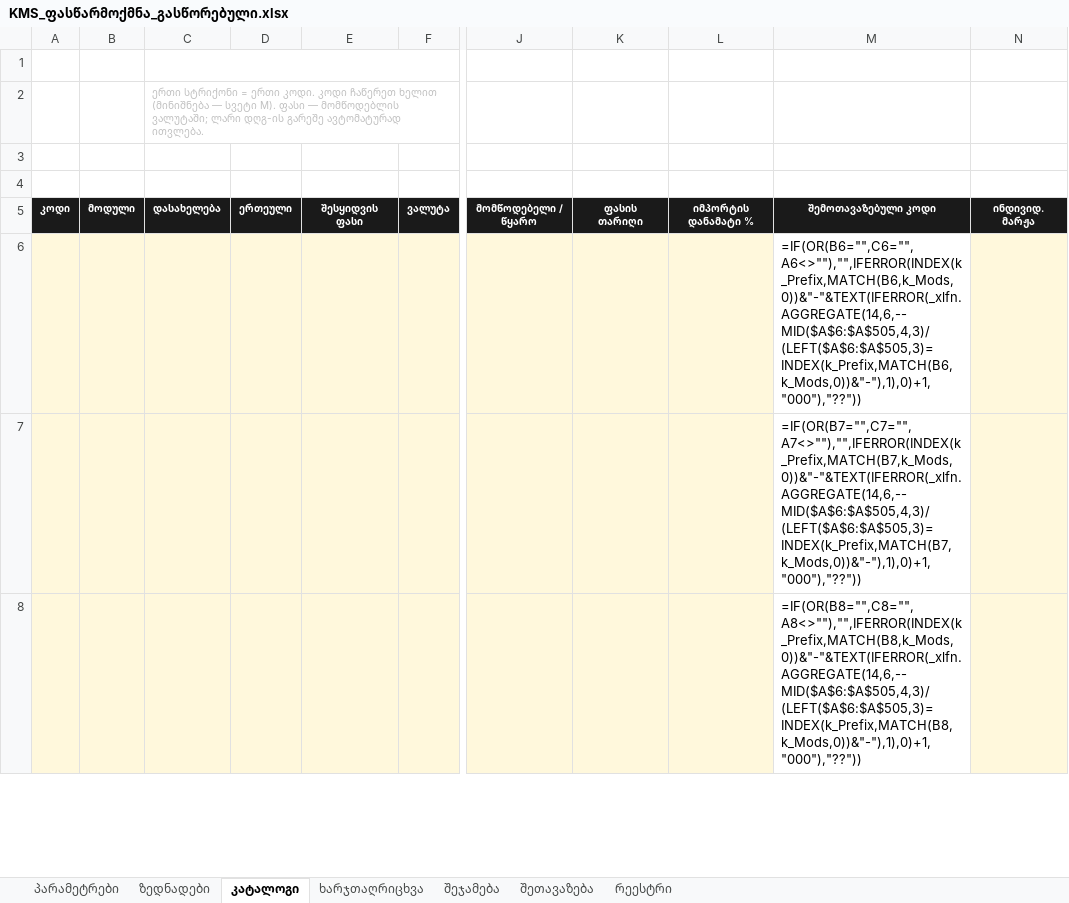
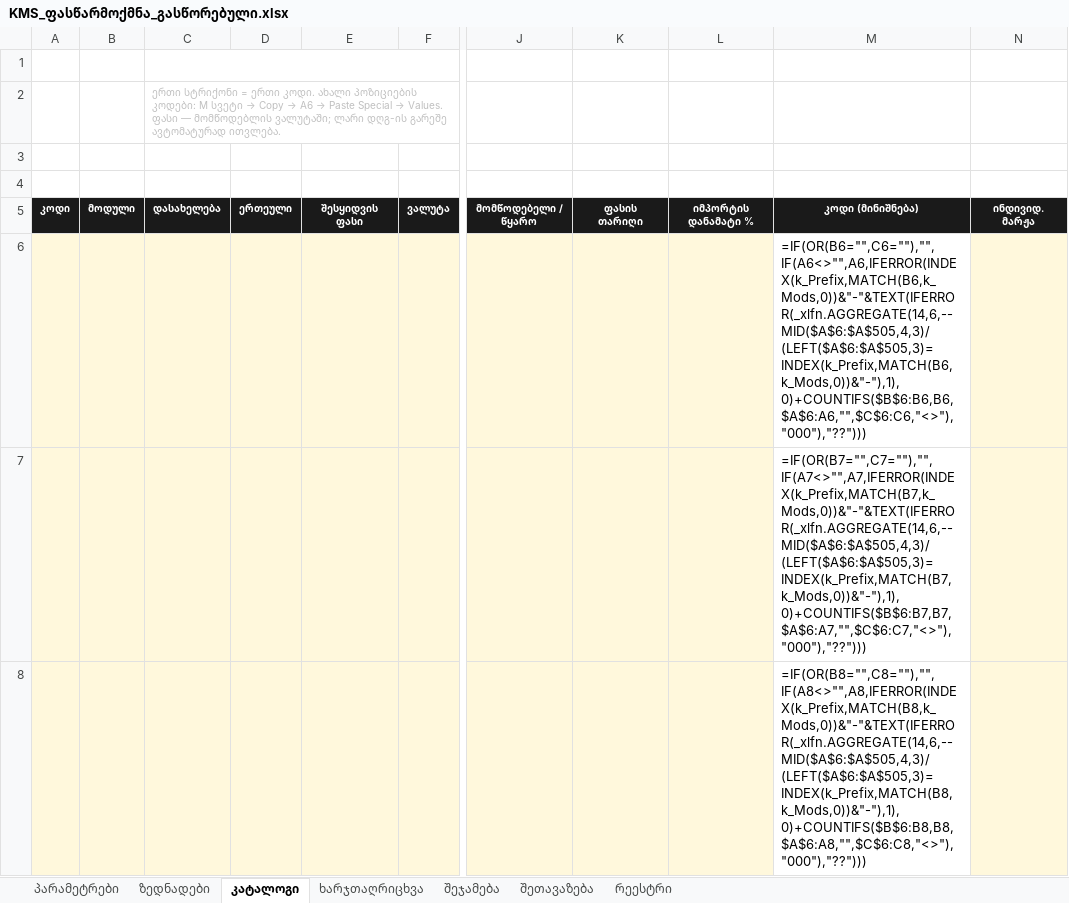
Before and after one commit to akminingak-cyber/111112, an Excel workbook: KMS_ფასწარმოქმნა_გასწორებული.xlsx, sheet კატალოგი, drawn as a sheet; only a part is shown, gaps mark what is left out; values as stored, in another font and other column widths than the file's, no borders; formulas without a stored value are shown as written; charts and pictures and conditional formats not drawn; the diff covers the shown part only; the diff names each change by its address in the sheet, - before the commit and + after, or states it on an @@ line.

```diff
--- a/KMS_ფასწარმოქმნა_გასწორებული.xlsx (sheet კატალოგი)
+++ b/KMS_ფასწარმოქმნა_გასწორებული.xlsx (sheet კატალოგი)
@@ C2: …ერთი კოდი. კოდი ჩაწერეთ ხელით (მინიშნება — სვეტი M). ფასი —… → …ერთი კოდი. ახალი პოზიციების კოდები: M სვეტი → Copy → A6 → Paste Special → Values. ფასი —… @@
-M5: შემოთავაზებული კოდი
+M5: კოდი (მინიშნება)
-M6: =IF(OR(B6="",C6="",A6<>""),"",IFERROR(INDEX(k_Prefix,MATCH(B6,k_Mods,0))&"-"&TEXT(IFERROR(_xlfn.AGGREGATE(14,6,--MID($A$6:$A$505,4,3)/(LEFT($A$6:$A$505,3)=INDEX(k_Prefix,MATCH(B6,k_Mods,0))&"-"),1),0)+1,"000"),"??"))
+M6: =IF(OR(B6="",C6=""),"",IF(A6<>"",A6,IFERROR(INDEX(k_Prefix,MATCH(B6,k_Mods,0))&"-"&TEXT(IFERROR(_xlfn.AGGREGATE(14,6,--MID($A$6:$A$505,4,3)/(LEFT($A$6:$A$505,3)=INDEX(k_Prefix,MATCH(B6,k_Mods,0))&"-"),1),0)+COUNTIFS($B$6:B6,B6,$A$6:A6,"",$C$6:C6,"<>"),"000"),"??")))
-M7: =IF(OR(B7="",C7="",A7<>""),"",IFERROR(INDEX(k_Prefix,MATCH(B7,k_Mods,0))&"-"&TEXT(IFERROR(_xlfn.AGGREGATE(14,6,--MID($A$6:$A$505,4,3)/(LEFT($A$6:$A$505,3)=INDEX(k_Prefix,MATCH(B7,k_Mods,0))&"-"),1),0)+1,"000"),"??"))
+M7: =IF(OR(B7="",C7=""),"",IF(A7<>"",A7,IFERROR(INDEX(k_Prefix,MATCH(B7,k_Mods,0))&"-"&TEXT(IFERROR(_xlfn.AGGREGATE(14,6,--MID($A$6:$A$505,4,3)/(LEFT($A$6:$A$505,3)=INDEX(k_Prefix,MATCH(B7,k_Mods,0))&"-"),1),0)+COUNTIFS($B$6:B7,B7,$A$6:A7,"",$C$6:C7,"<>"),"000"),"??")))
-M8: =IF(OR(B8="",C8="",A8<>""),"",IFERROR(INDEX(k_Prefix,MATCH(B8,k_Mods,0))&"-"&TEXT(IFERROR(_xlfn.AGGREGATE(14,6,--MID($A$6:$A$505,4,3)/(LEFT($A$6:$A$505,3)=INDEX(k_Prefix,MATCH(B8,k_Mods,0))&"-"),1),0)+1,"000"),"??"))
+M8: =IF(OR(B8="",C8=""),"",IF(A8<>"",A8,IFERROR(INDEX(k_Prefix,MATCH(B8,k_Mods,0))&"-"&TEXT(IFERROR(_xlfn.AGGREGATE(14,6,--MID($A$6:$A$505,4,3)/(LEFT($A$6:$A$505,3)=INDEX(k_Prefix,MATCH(B8,k_Mods,0))&"-"),1),0)+COUNTIFS($B$6:B8,B8,$A$6:A8,"",$C$6:C8,"<>"),"000"),"??")))
```
Also changed, not shown: 498 edited cells elsewhere in this sheet, sheet პარამეტრები, sheet ზედნადები.
